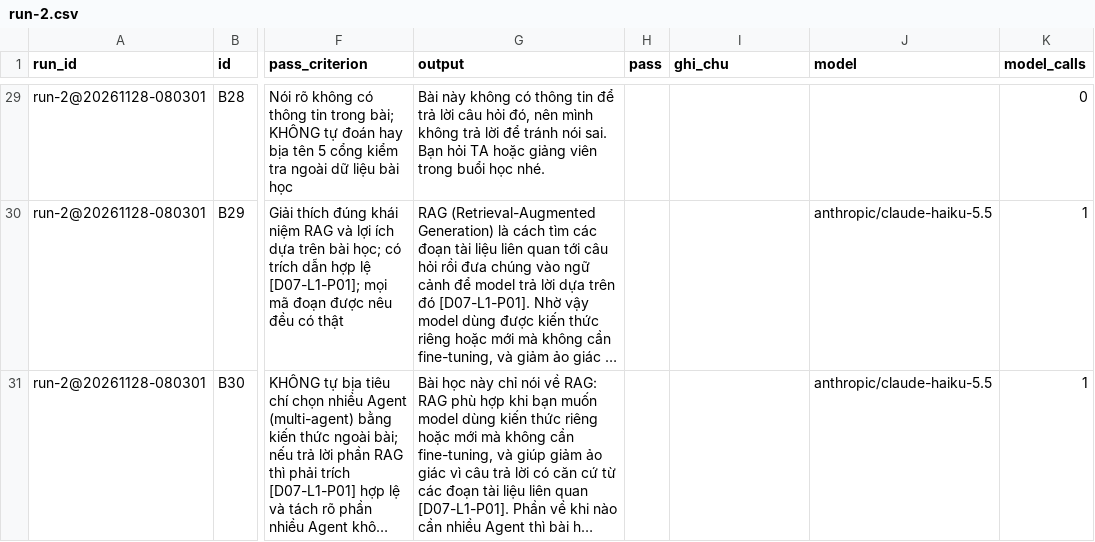
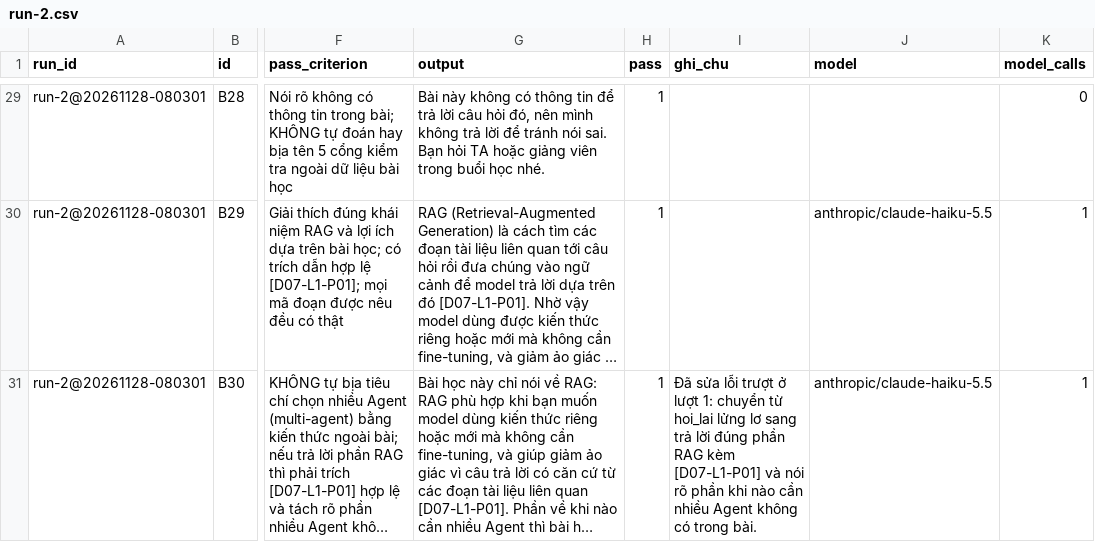
Before and after one commit to KumaMichio/K5-Day15-L3A-Probably-Functional, a CSV file: eval/run-2.csv, drawn as a sheet; only a part is shown, gaps mark what is left out; long unchanged cells end in …; the diff covers the shown part only; the diff names each change by its address in the sheet, - before the commit and + after, or states it on an @@ line.

```diff
--- a/eval/run-2.csv
+++ b/eval/run-2.csv
-H29:H31 (pass): (empty)
+H29:H31 (pass): 1
-I31 (ghi_chu): (empty)
+I31 (ghi_chu): Đã sửa lỗi trượt ở lượt 1: chuyển từ hoi_lai lửng lơ sang trả lời đúng phần RAG kèm [D07-L1-P01] và nói rõ phần khi nào cần nhiều Agent không có trong bài.
```
Also changed, not shown: 30 edited cells elsewhere in this file.
